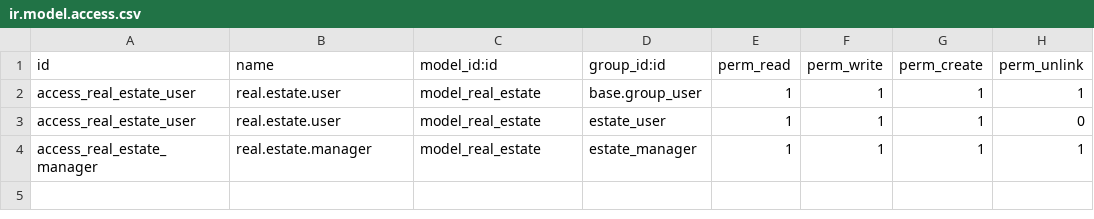
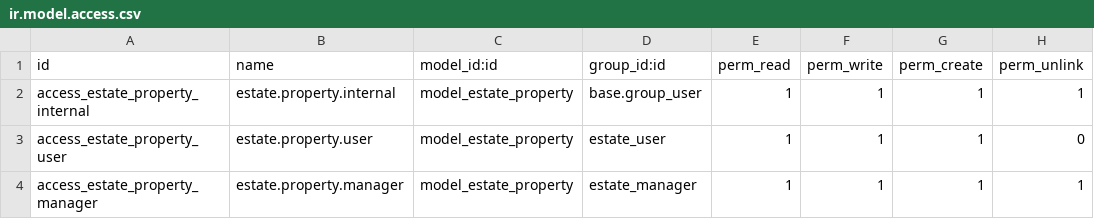
Before and after one commit to samniyonkuru/odoo, a CSV file: custom-addons/estate/security/ir.model.access.csv, drawn as a sheet.

```diff
--- a/custom-addons/estate/security/ir.model.access.csv
+++ b/custom-addons/estate/security/ir.model.access.csv
@@ -1,4 +1,4 @@
 id,name,model_id:id,group_id:id,perm_read,perm_write,perm_create,perm_unlink
-access_real_estate_user,real.estate.user,model_real_estate,base.group_user,1,1,1,1
-access_real_estate_user,real.estate.user,model_real_estate,estate_user,1,1,1,0
-access_real_estate_manager,real.estate.manager,model_real_estate,estate_manager,1,1,1,1
+access_estate_property_internal,estate.property.internal,model_estate_property,base.group_user,1,1,1,1
+access_estate_property_user,estate.property.user,model_estate_property,estate_user,1,1,1,0
+access_estate_property_manager,estate.property.manager,model_estate_property,estate_manager,1,1,1,1
```
Also changed, not shown: 6 other files.
